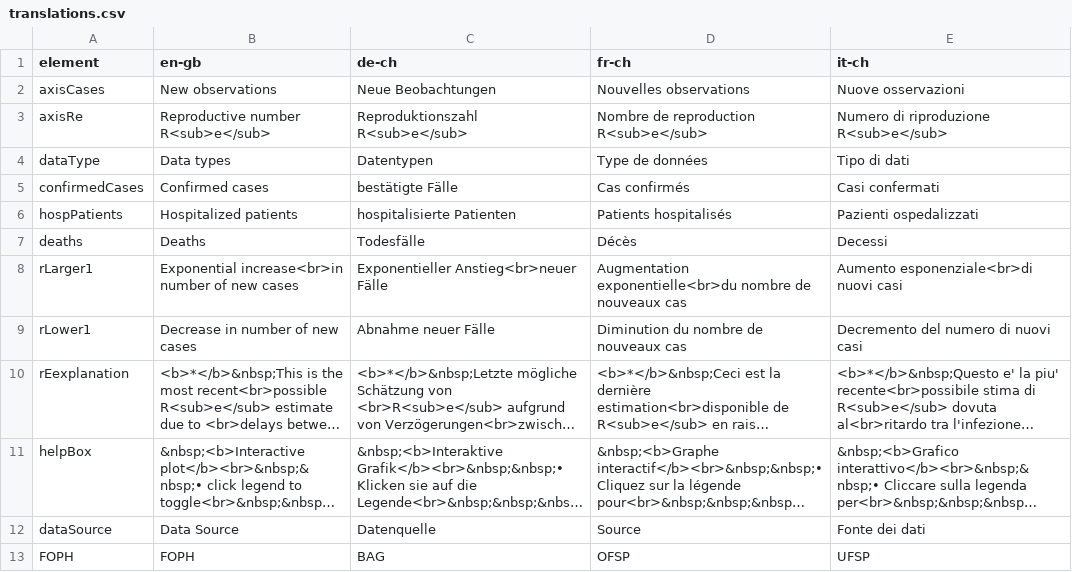
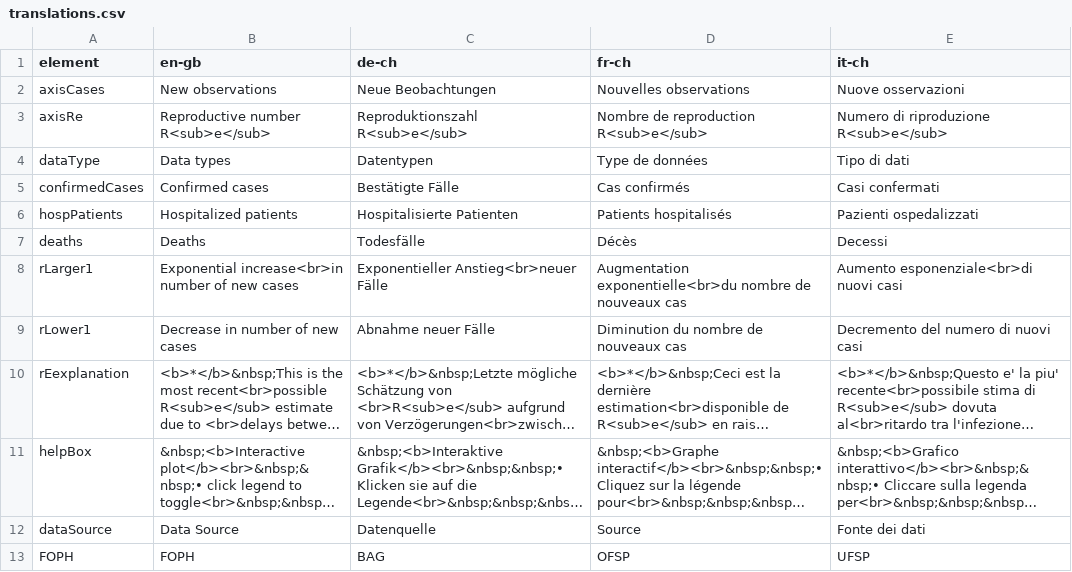
Before and after one commit to covid-19-Re/shiny-dailyRe, a CSV file: app/data/translations.csv, drawn as a sheet; long unchanged cells end in ….

```diff
--- a/app/data/translations.csv
+++ b/app/data/translations.csv
@@ -4,4 +4,4 @@ axisRe,Reproductive number R<sub>e</sub>,Reproduktionszahl R<sub>e</sub>,Nombre
 dataType,Data types,Datentypen,Type de données,Tipo di dati
-confirmedCases,Confirmed cases,bestätigte Fälle,Cas confirmés,Casi confermati
-hospPatients,Hospitalized patients,hospitalisierte Patienten,Patients hospitalisés,Pazienti ospedalizzati
+confirmedCases,Confirmed cases,Bestätigte Fälle,Cas confirmés,Casi confermati
+hospPatients,Hospitalized patients,Hospitalisierte Patienten,Patients hospitalisés,Pazienti ospedalizzati
 deaths,Deaths,Todesfälle,Décès,Decessi
```
Also changed, not shown: 2 other files.
